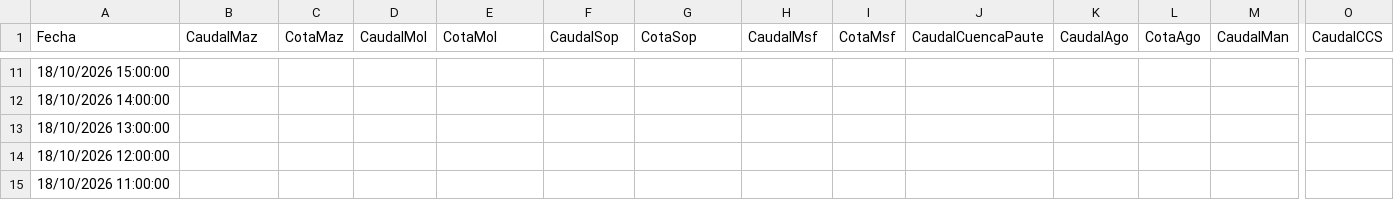
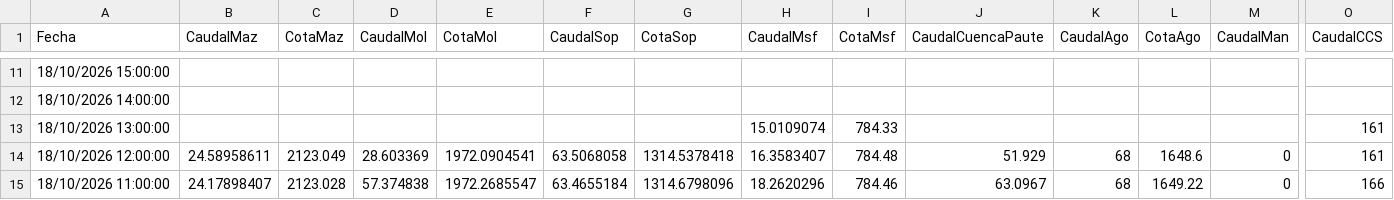
Before and after one commit to davidmunoz-create/hidroelectricasecuador, a CSV file: data/hidrologia-diario.csv, drawn as a sheet; only a part is shown, gaps mark what is left out; the diff covers the shown part only; the diff names each change by its address in the sheet, - before the commit and + after, or states it on an @@ line.

```diff
--- a/data/hidrologia-diario.csv
+++ b/data/hidrologia-diario.csv
-H13 (CaudalMsf): (empty)
+H13 (CaudalMsf): 15.0109074
-I13 (CotaMsf): (empty)
+I13 (CotaMsf): 784.33
-O13:O14 (CaudalCCS): (empty)
+O13:O14 (CaudalCCS): 161
-B14 (CaudalMaz): (empty)
+B14 (CaudalMaz): 24.58958611
-C14 (CotaMaz): (empty)
+C14 (CotaMaz): 2123.049
-D14 (CaudalMol): (empty)
+D14 (CaudalMol): 28.603369
-E14 (CotaMol): (empty)
+E14 (CotaMol): 1972.0904541
-F14 (CaudalSop): (empty)
+F14 (CaudalSop): 63.5068058
-G14 (CotaSop): (empty)
+G14 (CotaSop): 1314.5378418
-H14 (CaudalMsf): (empty)
+H14 (CaudalMsf): 16.3583407
-I14 (CotaMsf): (empty)
+I14 (CotaMsf): 784.48
-J14 (CaudalCuencaPaute): (empty)
+J14 (CaudalCuencaPaute): 51.929
-K14:K15 (CaudalAgo): (empty)
+K14:K15 (CaudalAgo): 68
-L14 (CotaAgo): (empty)
+L14 (CotaAgo): 1648.6
-M14:M15 (CaudalMan): (empty)
+M14:M15 (CaudalMan): 0
-B15 (CaudalMaz): (empty)
+B15 (CaudalMaz): 24.17898407
-C15 (CotaMaz): (empty)
+C15 (CotaMaz): 2123.028
-D15 (CaudalMol): (empty)
+D15 (CaudalMol): 57.374838
-E15 (CotaMol): (empty)
+E15 (CotaMol): 1972.2685547
-F15 (CaudalSop): (empty)
+F15 (CaudalSop): 63.4655184
-G15 (CotaSop): (empty)
+G15 (CotaSop): 1314.6798096
-H15 (CaudalMsf): (empty)
+H15 (CaudalMsf): 18.2620296
-I15 (CotaMsf): (empty)
+I15 (CotaMsf): 784.46
-J15 (CaudalCuencaPaute): (empty)
+J15 (CaudalCuencaPaute): 63.0967
-L15 (CotaAgo): (empty)
+L15 (CotaAgo): 1649.22
-O15 (CaudalCCS): (empty)
+O15 (CaudalCCS): 166
```
Also changed, not shown: 13 edited cells elsewhere in this file, data/hidrologia-mensual.csv, data/produccion-diario.csv, 1 other file.
